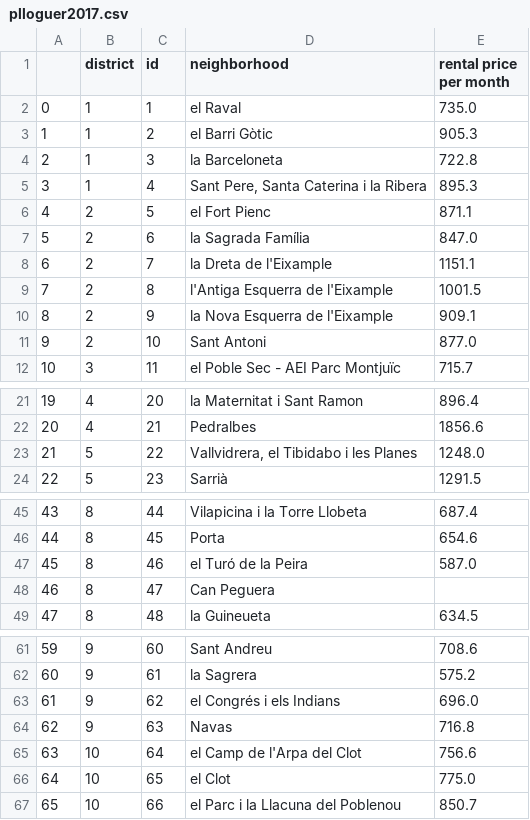
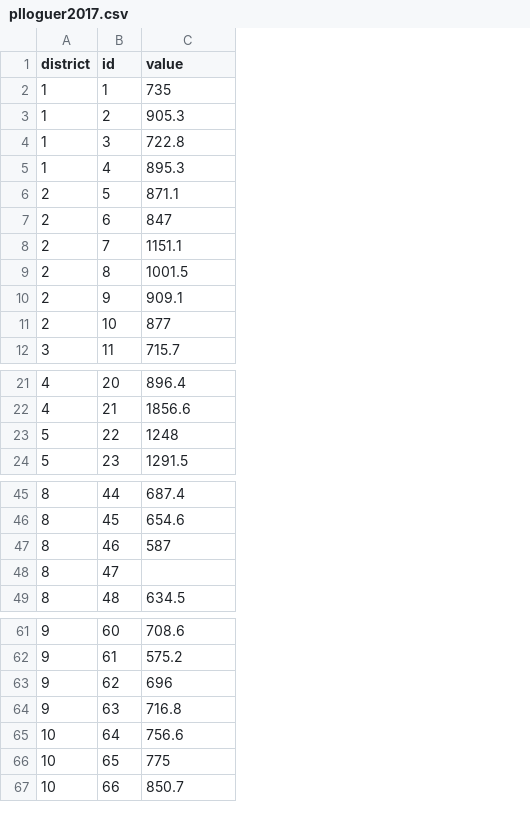
Before and after one commit to AgileDataScienceUB/ADS2, a CSV file: data/plloguer2017.csv, drawn as a sheet; only a part is shown, gaps mark what is left out; removed rows and columns are numbered as before the commit, all else as after; the diff names each change by its address in the sheet, - before the commit and + after, or states it on an @@ line.

```diff
--- a/data/plloguer2017.csv
+++ b/data/plloguer2017.csv
-column A, rows 2-12: 0 | 1 | 2 | 3 | 4 | 5 | 6 | 7 | 8 | 9 | 10; rows 21-24: 19 | 20 | 21 | 22; rows 45-49: 43 | 44 | 45 | 46 | 47; rows 61-67: 59 | 60 | 61 | 62 | 63 | 64 | 65
-column D (neighborhood), rows 2-12: el Raval | el Barri Gòtic | la Barceloneta | Sant Pere, Santa Caterina i la Ribera | el Fort Pienc | la Sagrada Família | la Dreta de l'Eixample | l'Antiga Esquerra de l'Eixample | la Nova Esquerra de l'Eixample | Sant Antoni | el Poble Sec - AEI Parc Montjuïc; rows 21-24: la Maternitat i Sant Ramon | Pedralbes | Vallvidrera, el Tibidabo i les Planes | Sarrià; rows 45-49: Vilapicina i la Torre Llobeta | Porta | el Turó de la Peira | Can Peguera | la Guineueta; rows 61-67: Sant Andreu | la Sagrera | el Congrés i els Indians | Navas | el Camp de l'Arpa del Clot | el Clot | el Parc i la Llacuna del Poblenou
-C1: rental price per month
+C1: value
-C2 (value): 735.0
+C2 (value): 735
-C7 (value): 847.0
+C7 (value): 847
-C11 (value): 877.0
+C11 (value): 877
-C23 (value): 1248.0
+C23 (value): 1248
-C47 (value): 587.0
+C47 (value): 587
-C63 (value): 696.0
+C63 (value): 696
-C66 (value): 775.0
+C66 (value): 775
```
Also changed, not shown: data/distric_neigborhood.csv, data/domicilis_nacionalitat.csv, 7 other files.
